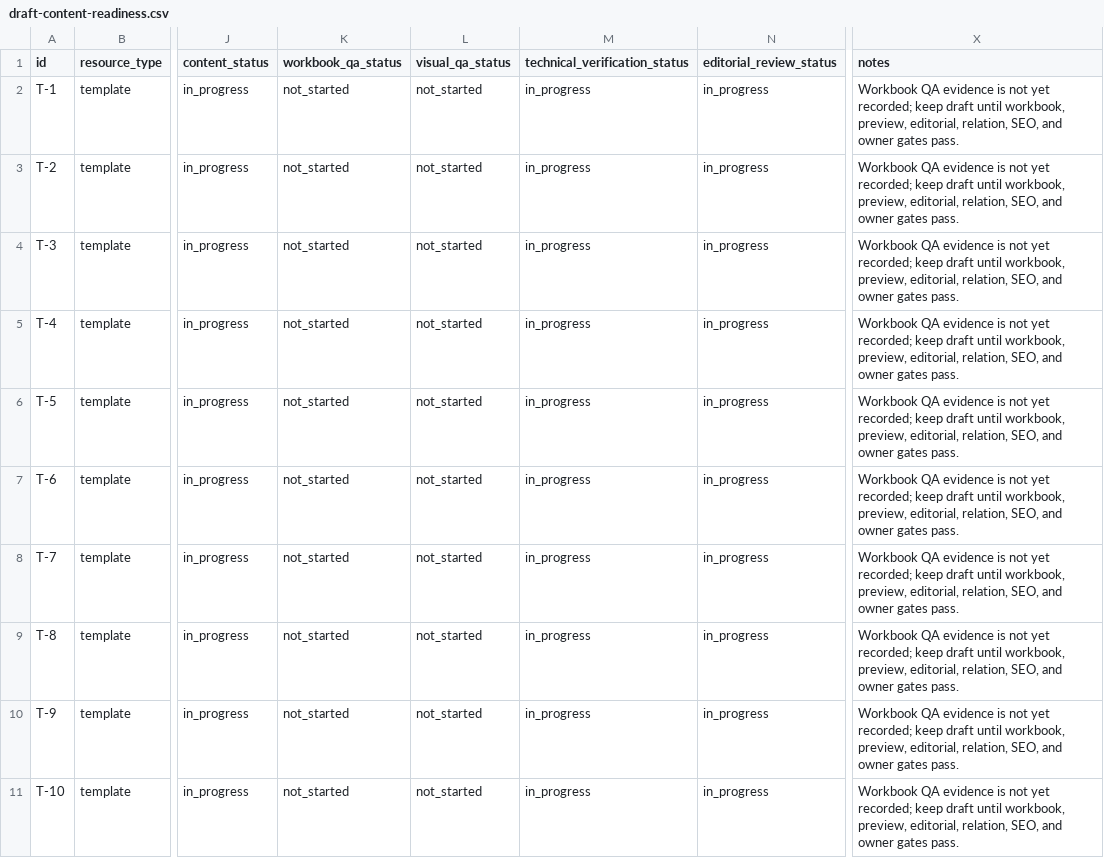
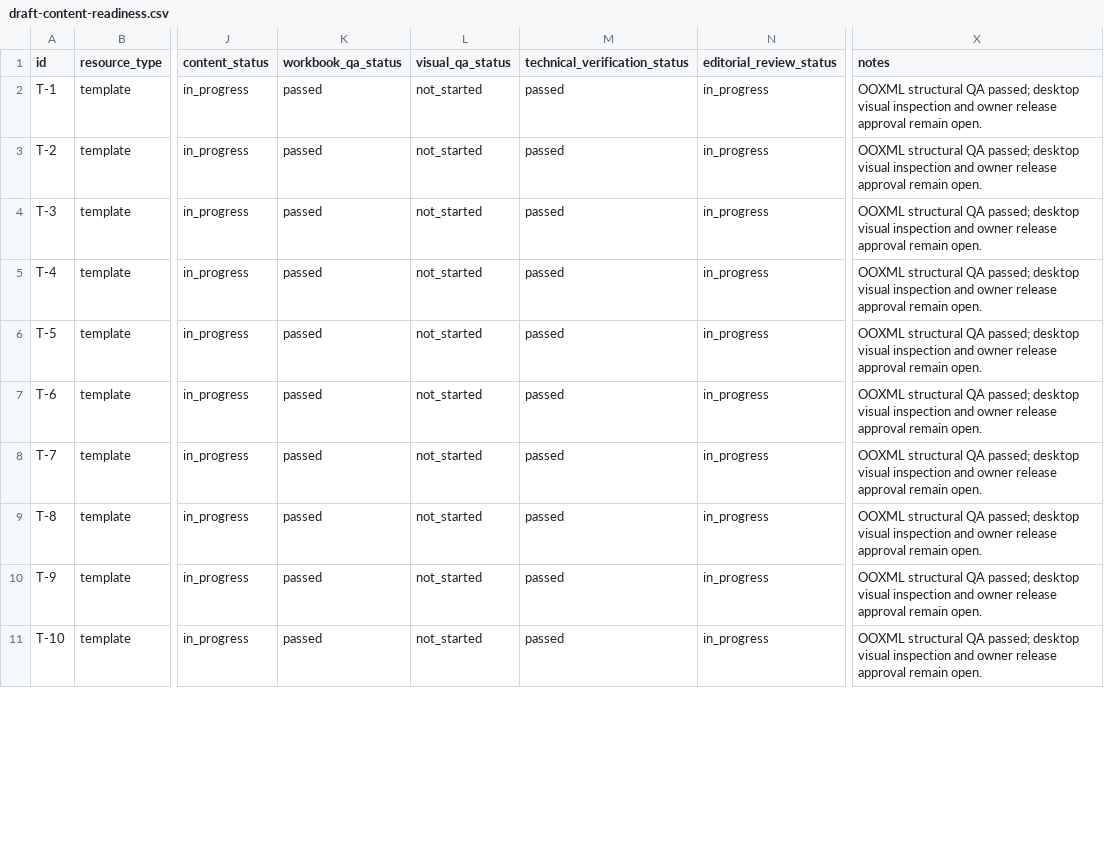
Before and after one commit to drewsebastians/Excel_File_Gratis, a CSV file: docs/draft-content-readiness.csv, drawn as a sheet; only a part is shown, gaps mark what is left out; the diff covers the shown part only; the diff names each change by its address in the sheet, - before the commit and + after, or states it on an @@ line.

Commit message:
chore: reconcile project status and readiness evidence
Final CI passed; the earlier concurrent run was cancelled.

```diff
--- a/docs/draft-content-readiness.csv
+++ b/docs/draft-content-readiness.csv
-K2:K11 (workbook_qa_status): not_started
+K2:K11 (workbook_qa_status): passed
-M2:M11 (technical_verification_status): in_progress
+M2:M11 (technical_verification_status): passed
-X2:X11 (notes): Workbook QA evidence is not yet recorded; keep draft until workbook, preview, editorial, relation, SEO, and owner gates pass.
+X2:X11 (notes): OOXML structural QA passed; desktop visual inspection and owner release approval remain open.
```
Also changed, not shown: 30 edited cells elsewhere in this file, 11 other files.
